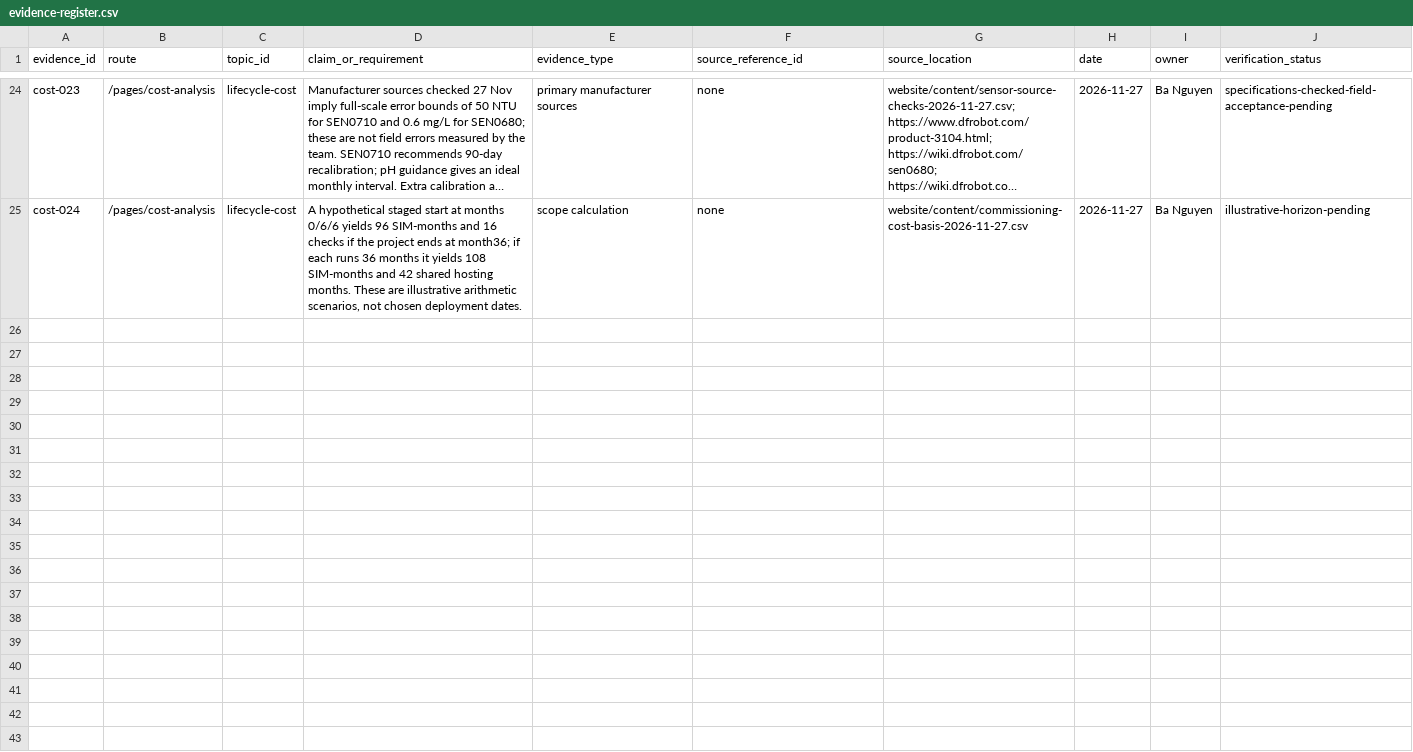
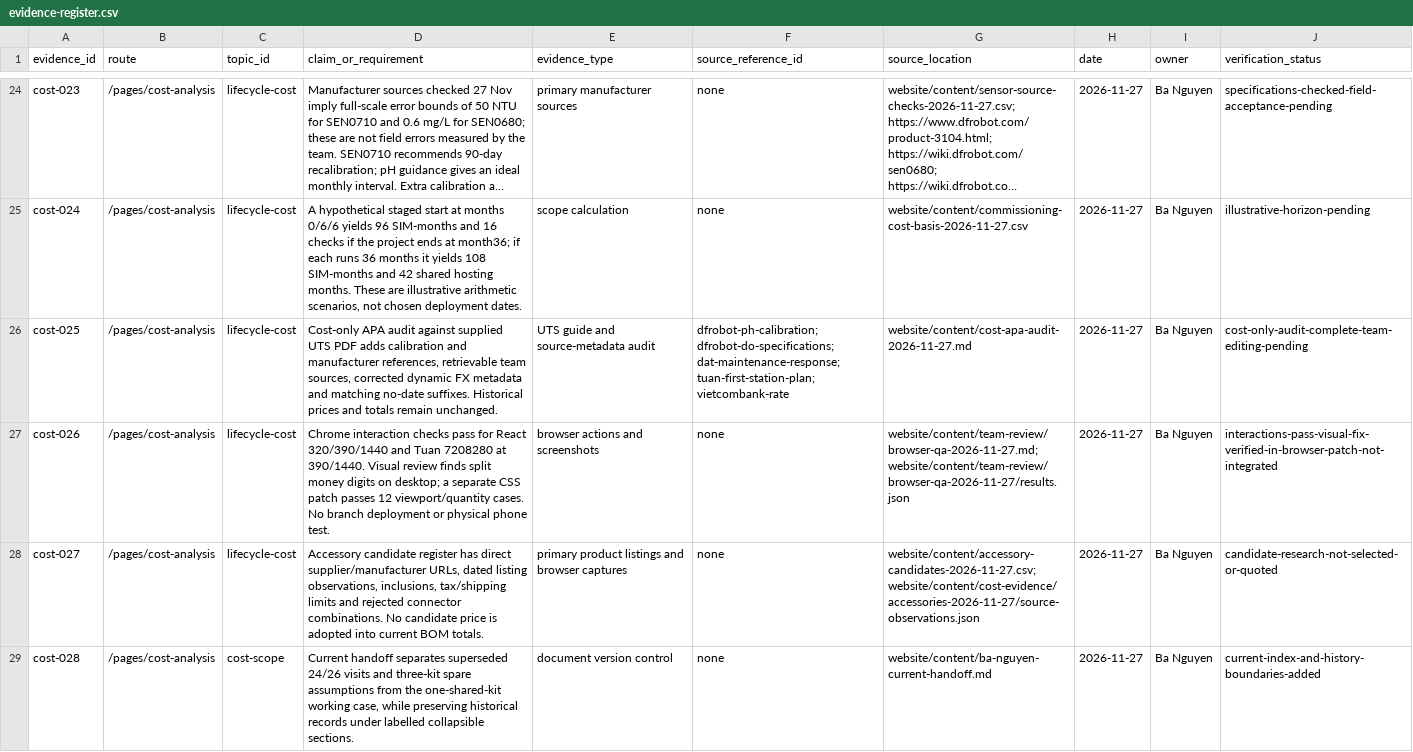
Before and after one commit to tuanchau832-ai/Final-Assignment, a CSV file: website/content/evidence-register.csv, drawn as a sheet; only a part is shown, gaps mark what is left out; long unchanged cells end in …; the diff names each change by its address in the sheet, - before the commit and + after, or states it on an @@ line.

Commit message:
Audit cost citations, document browser QA and prepare team handoff

```diff
--- a/website/content/evidence-register.csv
+++ b/website/content/evidence-register.csv
+row 26: cost-025 | /pages/cost-analysis | lifecycle-cost | Cost-only APA audit against supplied UTS PDF adds calibration and manufacturer references, retrievable team sources, corrected dynamic FX metadata and matching no-date suffixes. Historical prices and totals remain unchanged. | UTS guide and source-metadata audit | dfrobot-ph-calibration; dfrobot-do-specifications; dat-maintenance-response; tuan-first-station-plan; vietcombank-rate | website/content/cost-apa-audit-2026-11-27.md | 2026-11-27 | Ba Nguyen | cost-only-audit-complete-team-editing-pending
+row 27: cost-026 | /pages/cost-analysis | lifecycle-cost | Chrome interaction checks pass for React 320/390/1440 and Tuan 7208280 at 390/1440. Visual review finds split money digits on desktop; a separate CSS patch passes 12 viewport/quantity cases. No branch deployment or physical phone test. | browser actions and screenshots | none | website/content/team-review/browser-qa-2026-11-27.md; website/content/team-review/browser-qa-2026-11-27/results.json | 2026-11-27 | Ba Nguyen | interactions-pass-visual-fix-verified-in-browser-patch-not-integrated
+row 28: cost-027 | /pages/cost-analysis | lifecycle-cost | Accessory candidate register has direct supplier/manufacturer URLs, dated listing observations, inclusions, tax/shipping limits and rejected connector combinations. No candidate price is adopted into current BOM totals. | primary product listings and browser captures | none | website/content/accessory-candidates-2026-11-27.csv; website/content/cost-evidence/accessories-2026-11-27/source-observations.json | 2026-11-27 | Ba Nguyen | candidate-research-not-selected-or-quoted
+row 29: cost-028 | /pages/cost-analysis | cost-scope | Current handoff separates superseded 24/26 visits and three-kit spare assumptions from the one-shared-kit working case, while preserving historical records under labelled collapsible sections. | document version control | none | website/content/ba-nguyen-current-handoff.md | 2026-11-27 | Ba Nguyen | current-index-and-history-boundaries-added
```
Also changed, not shown: 54 other files.
